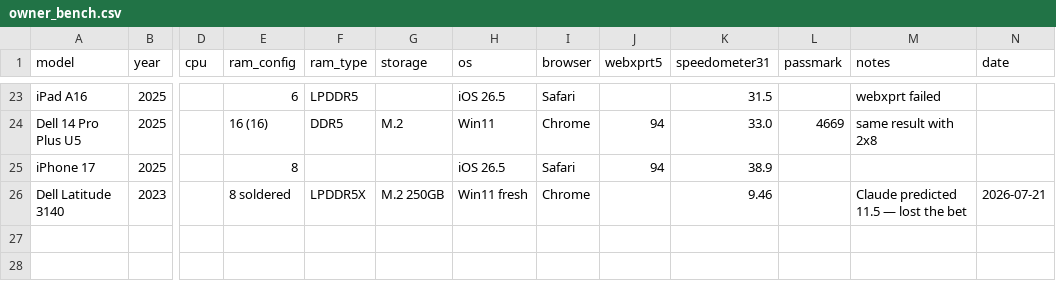
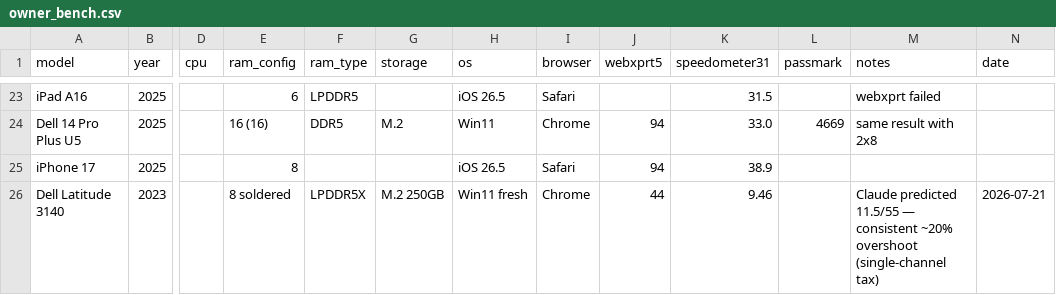
Before and after one commit to Regular-2000/laptop-specs, a CSV file: owner_bench.csv, drawn as a sheet; only a part is shown, gaps mark what is left out; the diff names each change by its address in the sheet, - before the commit and + after, or states it on an @@ line.

```diff
--- a/owner_bench.csv
+++ b/owner_bench.csv
-J26 (webxprt5): (empty)
+J26 (webxprt5): 44
-M26 (notes): Claude predicted 11.5 — lost the bet
+M26 (notes): Claude predicted 11.5/55 — consistent ~20% overshoot (single-channel tax)
```
Also changed, not shown: dell.csv.
